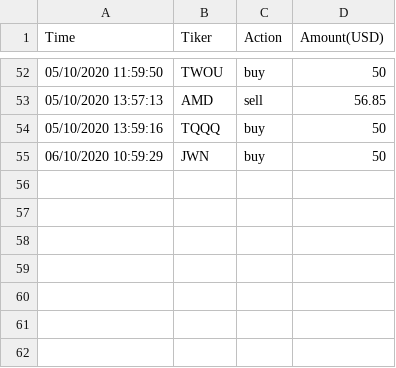
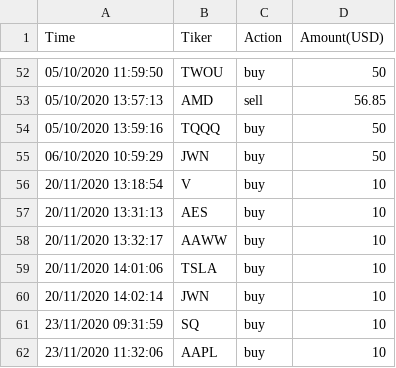
Before and after one commit to danabaxia/stockAnalysis, a CSV file: log.csv, drawn as a sheet; only a part is shown, gaps mark what is left out; the diff names each change by its address in the sheet, - before the commit and + after, or states it on an @@ line.

```diff
--- a/log.csv
+++ b/log.csv
+row 56: 20/11/2020 13:18:54 | V | buy | 10
+row 57: 20/11/2020 13:31:13 | AES | buy | 10
+row 58: 20/11/2020 13:32:17 | AAWW | buy | 10
+row 59: 20/11/2020 14:01:06 | TSLA | buy | 10
+row 60: 20/11/2020 14:02:14 | JWN | buy | 10
+row 61: 23/11/2020 09:31:59 | SQ | buy | 10
+row 62: 23/11/2020 11:32:06 | AAPL | buy | 10
```
Also changed, not shown: 37 other files.
